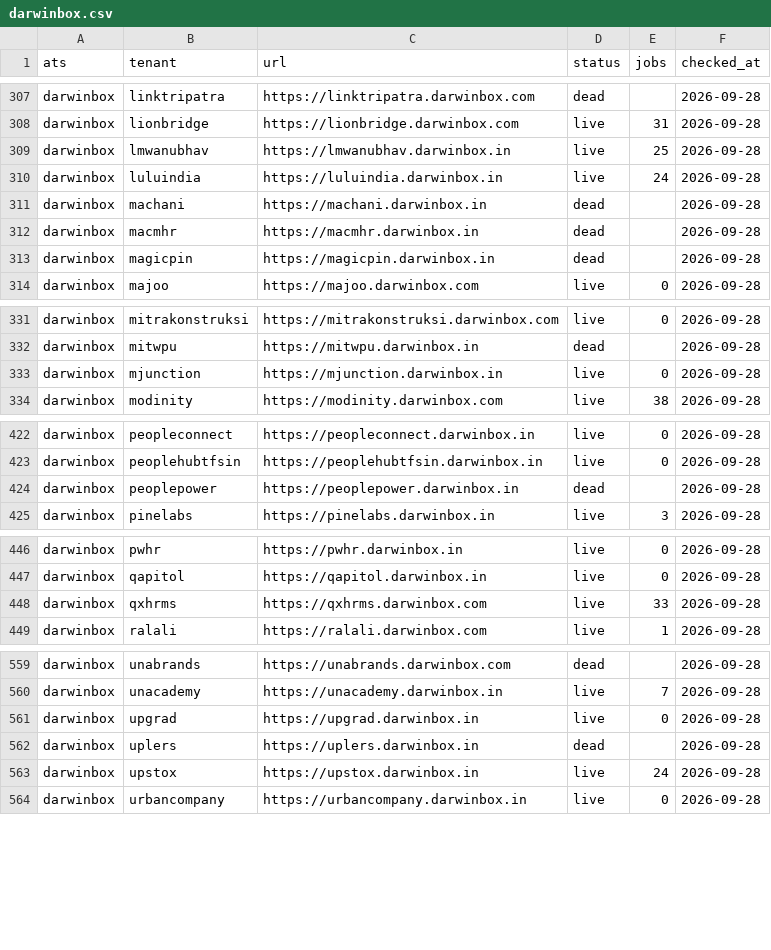
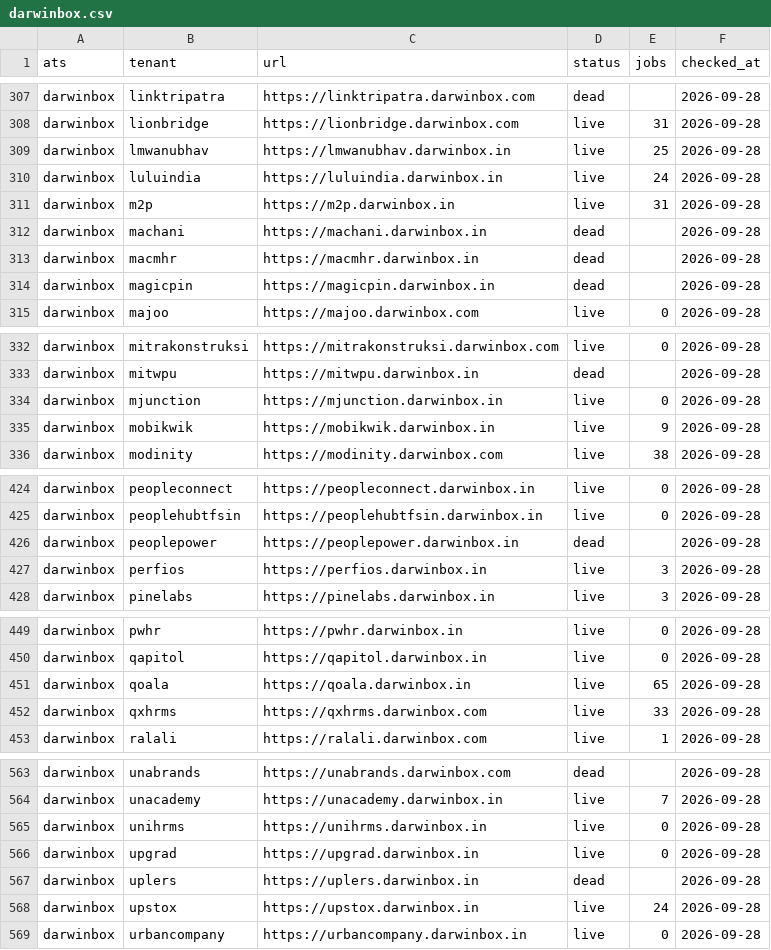
Before and after one commit to sarthakjain004/headstart, a CSV file: data/validate/liveness/darwinbox.csv, drawn as a sheet; only a part is shown, gaps mark what is left out; the diff names each change by its address in the sheet, - before the commit and + after, or states it on an @@ line.

```diff
--- a/data/validate/liveness/darwinbox.csv
+++ b/data/validate/liveness/darwinbox.csv
+row 311: darwinbox | m2p | https://m2p.darwinbox.in | live | 31 | 2026-09-28
+row 335: darwinbox | mobikwik | https://mobikwik.darwinbox.in | live | 9 | 2026-09-28
+row 427: darwinbox | perfios | https://perfios.darwinbox.in | live | 3 | 2026-09-28
+row 451: darwinbox | qoala | https://qoala.darwinbox.in | live | 65 | 2026-09-28
+row 565: darwinbox | unihrms | https://unihrms.darwinbox.in | live | 0 | 2026-09-28
```
Also changed, not shown: data/validate/liveness/ashby.csv, data/validate/liveness/rippling.csv, 24 other files.
